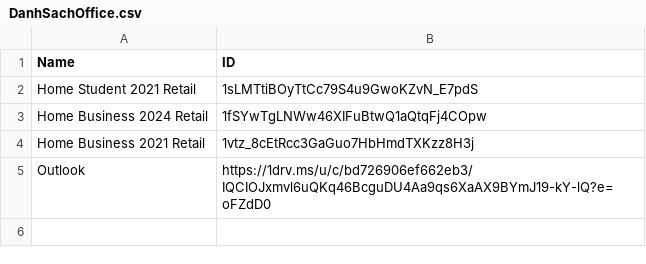
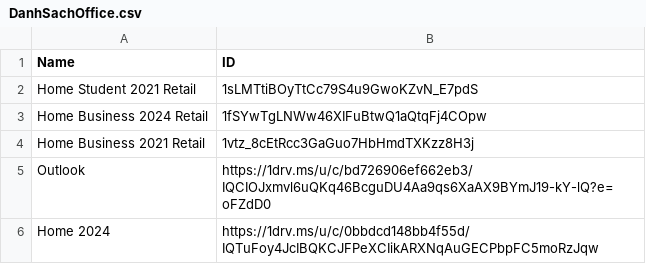
Before and after one commit to tuantran19912512/Windows-tool-box, a CSV file: DanhSachOffice.csv, drawn as a sheet.

Commit message:
Admin Update Office List via VietToolbox Pro

```diff
--- a/DanhSachOffice.csv
+++ b/DanhSachOffice.csv
@@ -5 +5,2 @@ Home Business 2021 Retail,1vtz_8cEtRcc3GaGuo7HbHmdTXKzz8H3j
 Outlook,https://1drv.ms/u/c/bd726906ef662eb3/IQCIOJxmvl6uQKq46BcguDU4Aa9qs6XaAX9BYmJ19-kY-lQ?e=oFZdD0
+Home 2024,https://1drv.ms/u/c/0bbdcd148bb4f55d/IQTuFoy4JcIBQKCJFPeXCIikARXNqAuGECPbpFC5moRzJqw
```
